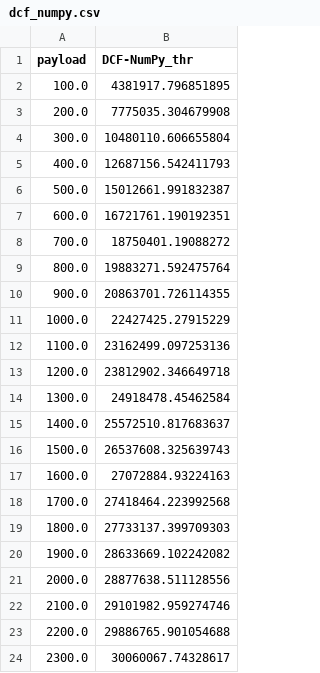
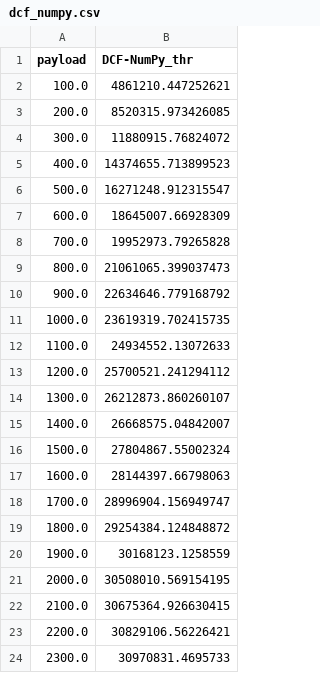
Before and after one commit to cecyliaborek/DCF-NumPy-simulation, a CSV file: thr_vs_payload/dcf_numpy.csv, drawn as a sheet.

```diff
--- a/thr_vs_payload/dcf_numpy.csv
+++ b/thr_vs_payload/dcf_numpy.csv
@@ -1,24 +1,24 @@
 payload,DCF-NumPy_thr
-100.0,4381917.796851895
-200.0,7775035.304679908
-300.0,10480110.606655804
-400.0,12687156.542411793
-500.0,15012661.991832387
-600.0,16721761.190192351
-700.0,18750401.19088272
-800.0,19883271.592475764
-900.0,20863701.726114355
-1000.0,22427425.27915229
-1100.0,23162499.097253136
-1200.0,23812902.346649718
-1300.0,24918478.45462584
-1400.0,25572510.817683637
-1500.0,26537608.325639743
-1600.0,27072884.93224163
-1700.0,27418464.223992568
-1800.0,27733137.399709303
-1900.0,28633669.102242082
-2000.0,28877638.511128556
-2100.0,29101982.959274746
-2200.0,29886765.901054688
-2300.0,30060067.74328617
+100.0,4861210.447252621
+200.0,8520315.973426085
+300.0,11880915.76824072
+400.0,14374655.713899523
+500.0,16271248.912315547
+600.0,18645007.66928309
+700.0,19952973.79265828
+800.0,21061065.399037473
+900.0,22634646.779168792
+1000.0,23619319.702415735
+1100.0,24934552.13072633
+1200.0,25700521.241294112
+1300.0,26212873.860260107
+1400.0,26668575.04842007
+1500.0,27804867.55002324
+1600.0,28144397.66798063
+1700.0,28996904.156949747
+1800.0,29254384.124848872
+1900.0,30168123.1258559
+2000.0,30508010.569154195
+2100.0,30675364.926630415
+2200.0,30829106.56226421
+2300.0,30970831.4695733
```
Also changed, not shown: results/thr_vs_payload.csv, 2 other files.
